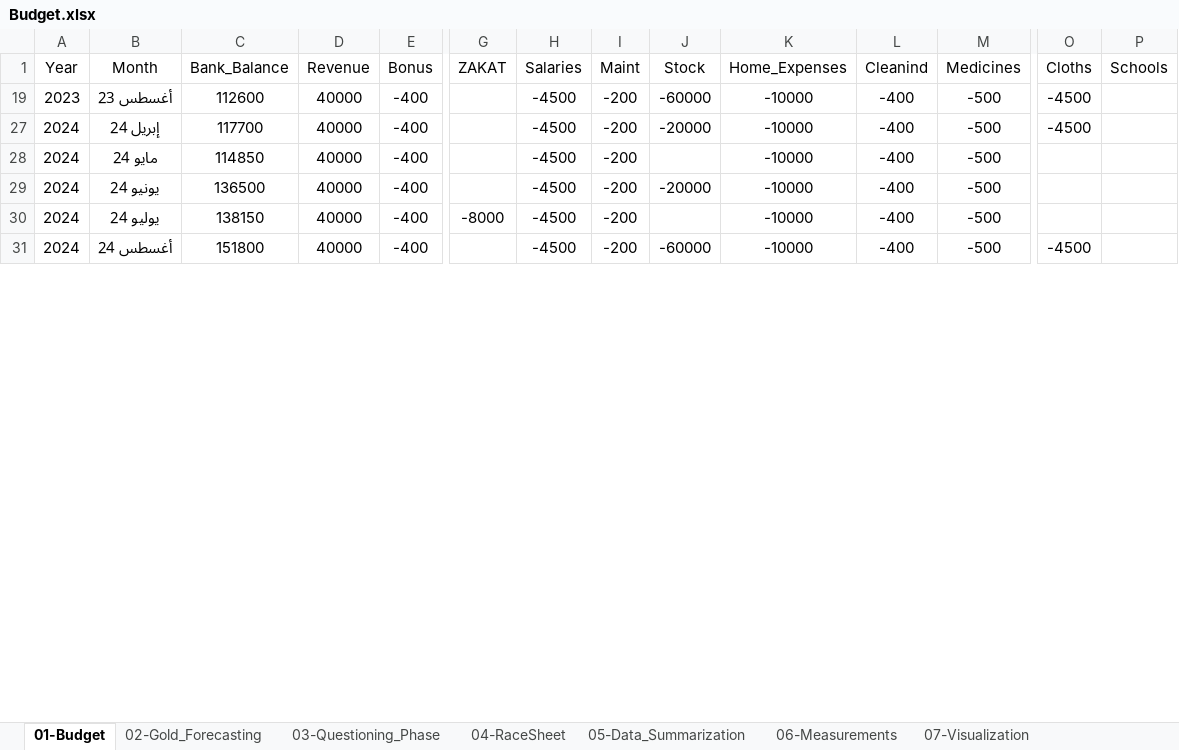
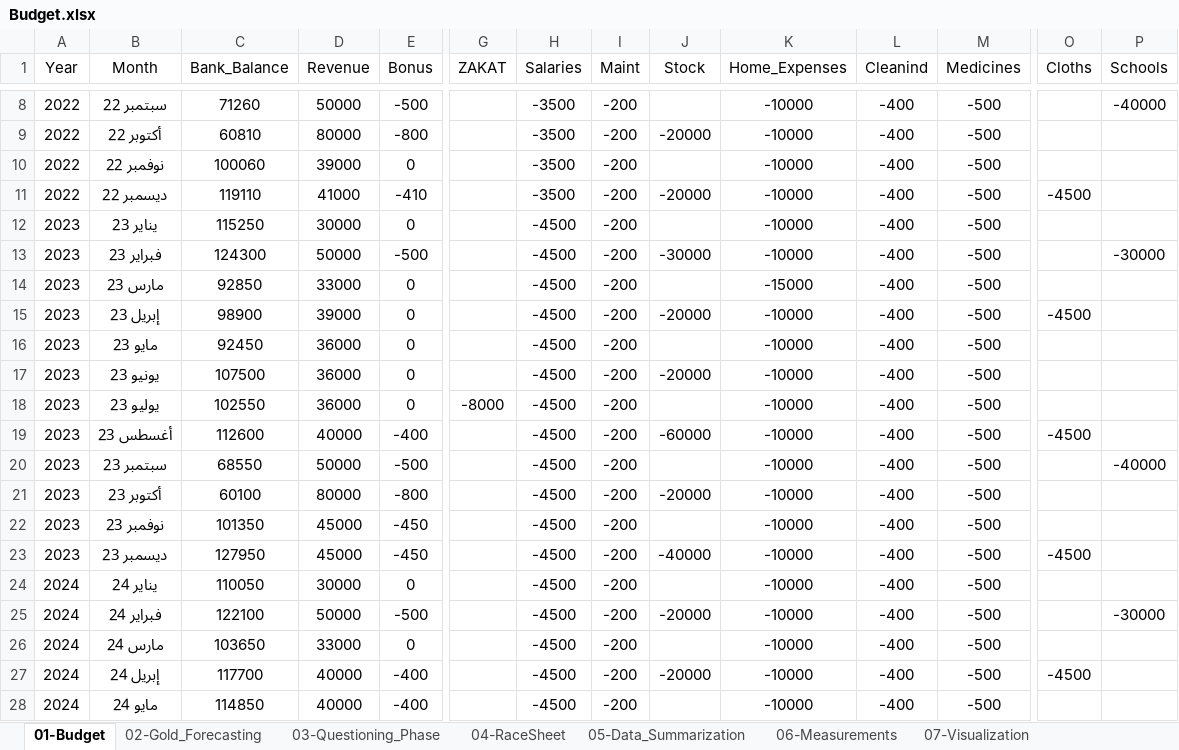
Before and after one commit to Ghoniem-Ghoniem/DataAnalysis, an Excel workbook: Budget.xlsx, sheet 01-Budget, drawn as a sheet; only a part is shown, gaps mark what is left out; the shorter side is filled out with more unchanged rows; values as stored, in another font and other column widths than the file's, no borders; conditional formats and table styles not drawn; rows hold the shown columns only; the diff covers the shown part only; the diff names each change by its address in the sheet, - before the commit and + after, or states it on an @@ line.

```diff
--- a/Budget.xlsx (sheet 01-Budget)
+++ b/Budget.xlsx (sheet 01-Budget)
@@ row 8 unhidden: 2022 | سبتمبر 22 | 71260 | 50000 | -500 |  | -3500 | -200 |  | -10000 | -400 | -500 |  | -40000 @@
@@ row 9 unhidden: 2022 | أكتوبر 22 | 60810 | 80000 | -800 |  | -3500 | -200 | -20000 | -10000 | -400 | -500 @@
@@ row 10 unhidden: 2022 | نوفمبر 22 | 100060 | 39000 | 0 |  | -3500 | -200 |  | -10000 | -400 | -500 @@
@@ row 11 unhidden: 2022 | ديسمبر 22 | 119110 | 41000 | -410 |  | -3500 | -200 | -20000 | -10000 | -400 | -500 | -4500 @@
@@ row 12 unhidden: 2023 | يناير 23 | 115250 | 30000 | 0 |  | -4500 | -200 |  | -10000 | -400 | -500 @@
@@ row 13 unhidden: 2023 | فبراير 23 | 124300 | 50000 | -500 |  | -4500 | -200 | -30000 | -10000 | -400 | -500 |  | -30000 @@
@@ row 14 unhidden: 2023 | مارس 23 | 92850 | 33000 | 0 |  | -4500 | -200 |  | -15000 | -400 | -500 @@
@@ row 15 unhidden: 2023 | إبريل 23 | 98900 | 39000 | 0 |  | -4500 | -200 | -20000 | -10000 | -400 | -500 | -4500 @@
@@ row 16 unhidden: 2023 | مايو 23 | 92450 | 36000 | 0 |  | -4500 | -200 |  | -10000 | -400 | -500 @@
@@ row 17 unhidden: 2023 | يونيو 23 | 107500 | 36000 | 0 |  | -4500 | -200 | -20000 | -10000 | -400 | -500 @@
@@ row 18 unhidden: 2023 | يوليو 23 | 102550 | 36000 | 0 | -8000 | -4500 | -200 |  | -10000 | -400 | -500 @@
@@ row 20 unhidden: 2023 | سبتمبر 23 | 68550 | 50000 | -500 |  | -4500 | -200 |  | -10000 | -400 | -500 |  | -40000 @@
@@ row 21 unhidden: 2023 | أكتوبر 23 | 60100 | 80000 | -800 |  | -4500 | -200 | -20000 | -10000 | -400 | -500 @@
@@ row 22 unhidden: 2023 | نوفمبر 23 | 101350 | 45000 | -450 |  | -4500 | -200 |  | -10000 | -400 | -500 @@
@@ row 23 unhidden: 2023 | ديسمبر 23 | 127950 | 45000 | -450 |  | -4500 | -200 | -40000 | -10000 | -400 | -500 | -4500 @@
@@ row 24 unhidden: 2024 | يناير 24 | 110050 | 30000 | 0 |  | -4500 | -200 |  | -10000 | -400 | -500 @@
@@ row 25 unhidden: 2024 | فبراير 24 | 122100 | 50000 | -500 |  | -4500 | -200 | -20000 | -10000 | -400 | -500 |  | -30000 @@
@@ row 26 unhidden: 2024 | مارس 24 | 103650 | 33000 | 0 |  | -4500 | -200 |  | -10000 | -400 | -500 @@
```
Also changed, not shown: 1 added row, 1 removed row and 12 hidden or unhidden rows elsewhere in this sheet, sheet 06-Measurements, charts or pictures, Employees.xlsx, 3 other files.
